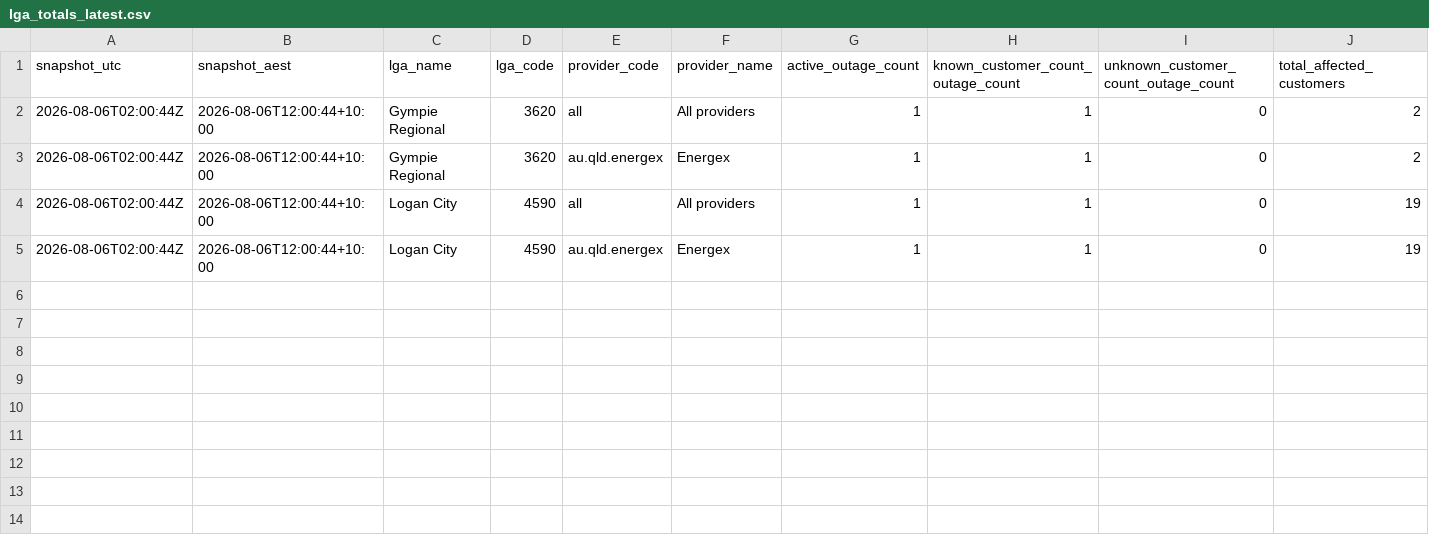
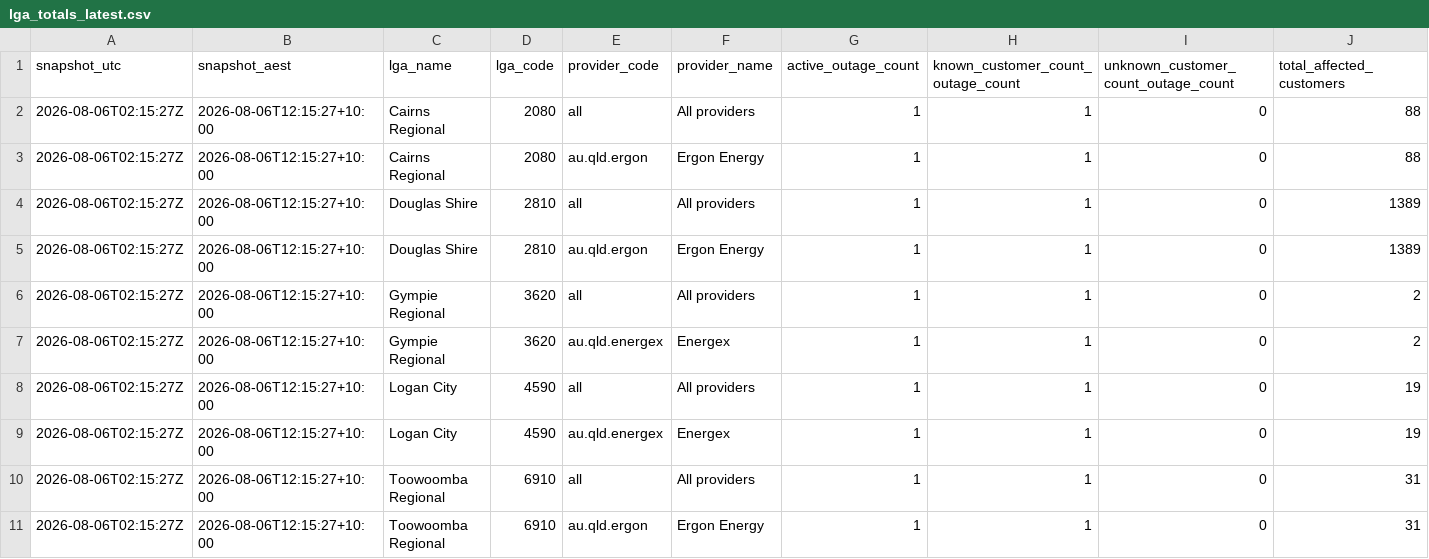
Before and after one commit to gowlettluke/qldpoweroutages, a CSV file: data/lga_totals_latest.csv, drawn as a sheet; only a part is shown; addresses are those after the commit; rows hold the shown columns only; the diff names each change by its address in the sheet, - before the commit and + after, or states it on an @@ line.

```diff
--- a/data/lga_totals_latest.csv
+++ b/data/lga_totals_latest.csv
+row 2: 2026-08-06T02:15:27Z | 2026-08-06T12:15:27+10:00 | Cairns Regional | 2080 | all | All providers | 1 | 1 | 0 | 88
+row 3: 2026-08-06T02:15:27Z | 2026-08-06T12:15:27+10:00 | Cairns Regional | 2080 | au.qld.ergon | Ergon Energy | 1 | 1 | 0 | 88
+row 4: 2026-08-06T02:15:27Z | 2026-08-06T12:15:27+10:00 | Douglas Shire | 2810 | all | All providers | 1 | 1 | 0 | 1389
+row 5: 2026-08-06T02:15:27Z | 2026-08-06T12:15:27+10:00 | Douglas Shire | 2810 | au.qld.ergon | Ergon Energy | 1 | 1 | 0 | 1389
-A6:A9 (snapshot_utc): 2026-08-06T02:00:44Z
+A6:A9 (snapshot_utc): 2026-08-06T02:15:27Z
-B6:B9 (snapshot_aest): 2026-08-06T12:00:44+10:00
+B6:B9 (snapshot_aest): 2026-08-06T12:15:27+10:00
+row 10: 2026-08-06T02:15:27Z | 2026-08-06T12:15:27+10:00 | Toowoomba Regional | 6910 | all | All providers | 1 | 1 | 0 | 31
+row 11: 2026-08-06T02:15:27Z | 2026-08-06T12:15:27+10:00 | Toowoomba Regional | 6910 | au.qld.ergon | Ergon Energy | 1 | 1 | 0 | 31
```
Also changed, not shown: data/lga_cumulative_48h.csv, data/lga_totals_48h.csv, 5 other files.
